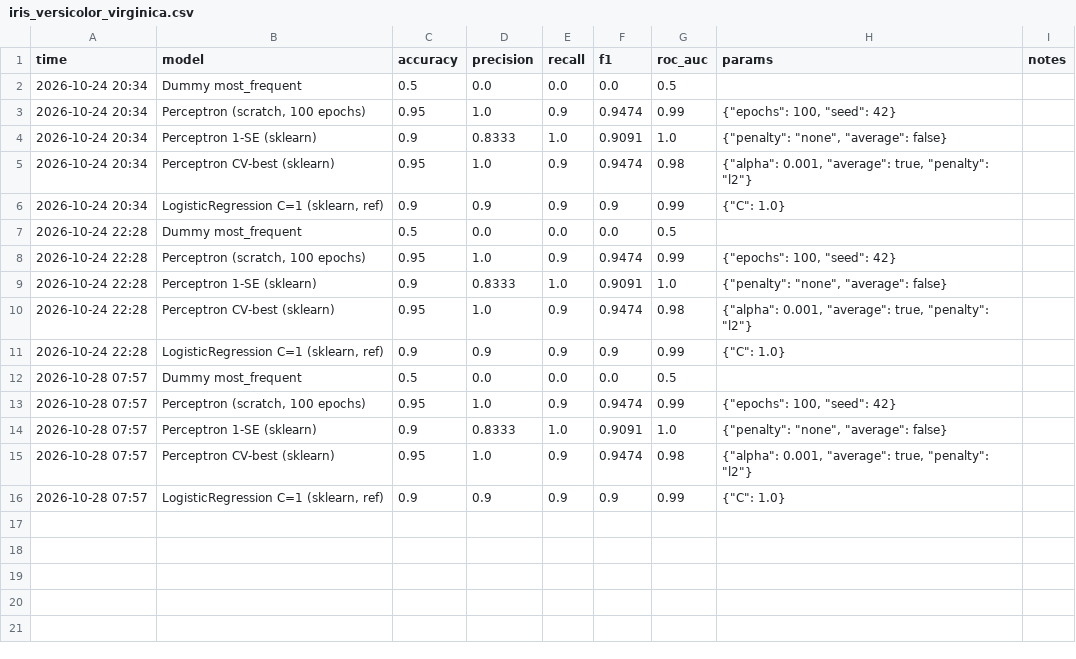
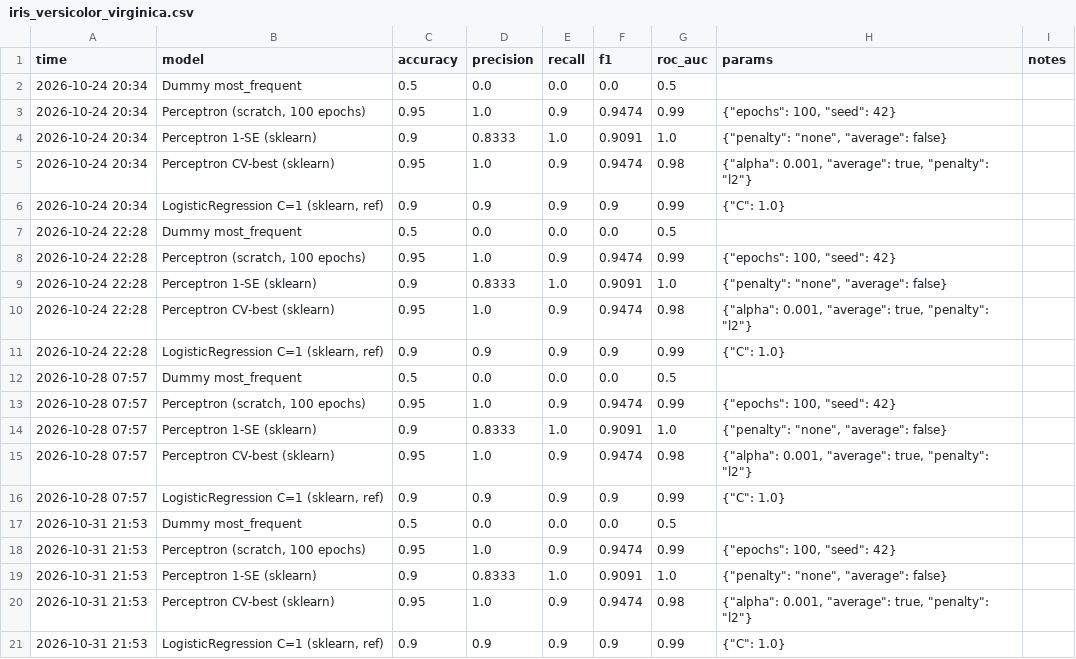
Before and after one commit to BlackUmbrella0123/learning-roadmap, a CSV file: results/iris_versicolor_virginica.csv, drawn as a sheet.

```diff
--- a/results/iris_versicolor_virginica.csv
+++ b/results/iris_versicolor_virginica.csv
@@ -16 +16,6 @@ time,model,accuracy,precision,recall,f1,roc_auc,params,notes
 2026-10-28 07:57,"LogisticRegression C=1 (sklearn, ref)",0.9,0.9,0.9,0.9,0.99,"{""C"": 1.0}",
+2026-10-31 21:53,Dummy most_frequent,0.5,0.0,0.0,0.0,0.5,,
+2026-10-31 21:53,"Perceptron (scratch, 100 epochs)",0.95,1.0,0.9,0.9474,0.99,"{""epochs"": 100, ""seed"": 42}",
+2026-10-31 21:53,Perceptron 1-SE (sklearn),0.9,0.8333,1.0,0.9091,1.0,"{""penalty"": ""none"", ""average"": false}",
+2026-10-31 21:53,Perceptron CV-best (sklearn),0.95,1.0,0.9,0.9474,0.98,"{""alpha"": 0.001, ""average"": true, ""penalty"": ""l2""}",
+2026-10-31 21:53,"LogisticRegression C=1 (sklearn, ref)",0.9,0.9,0.9,0.9,0.99,"{""C"": 1.0}",
```
Also changed, not shown: results/breast_cancer.csv, results/california_housing.csv, 9 other files.
